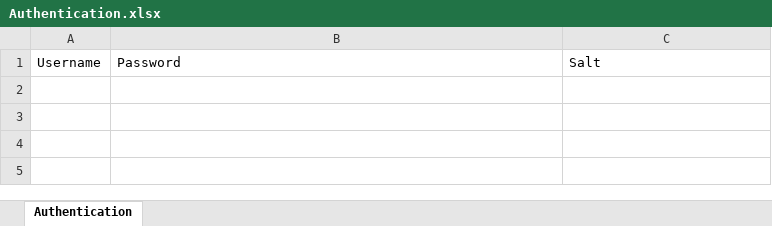
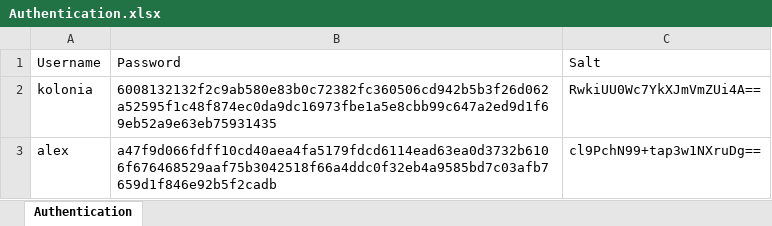
Before and after one commit to Alexandra-and-Rebecka/ClientServerCommunication, an Excel workbook: Authentication.xlsx, sheet Authentication, drawn as a sheet; values as stored, in another font and other column widths than the file's, no borders; the diff names each change by its address in the sheet, - before the commit and + after, or states it on an @@ line.

```diff
--- a/Authentication.xlsx (sheet Authentication)
+++ b/Authentication.xlsx (sheet Authentication)
+row 2: kolonia | 6008132132f2c9ab580e83b0c72382fc360506cd942b5b3f26d062a52595f1c48f874ec0da9dc16973fbe1a5e8cbb99c647a2ed9d1f69eb52a9e63eb75931435 | RwkiUU0Wc7YkXJmVmZUi4A==
+row 3: alex | a47f9d066fdff10cd40aea4fa5179fdcd6114ead63ea0d3732b6106f676468529aaf75b3042518f66a4ddc0f32eb4a9585bd7c03afb7659d1f846e92b5f2cadb | cl9PchN99+tap3w1NXruDg==
```
Also changed, not shown: 6 other files.
